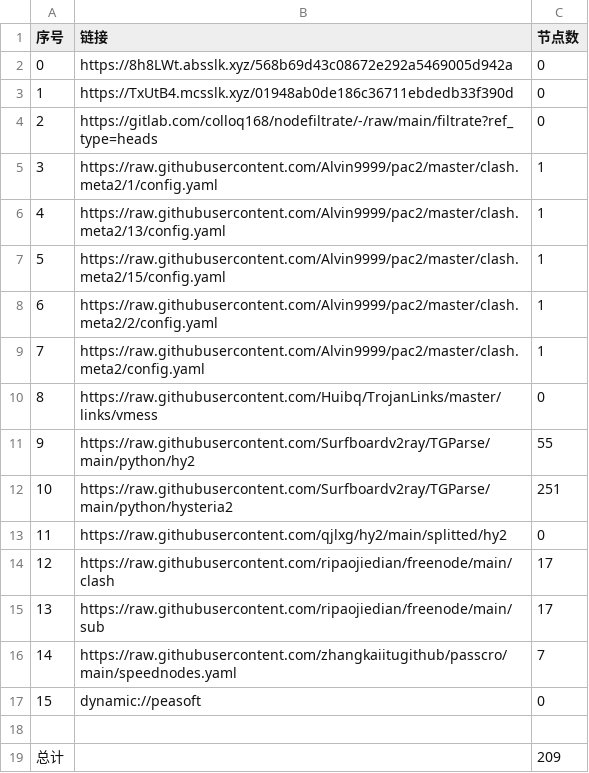
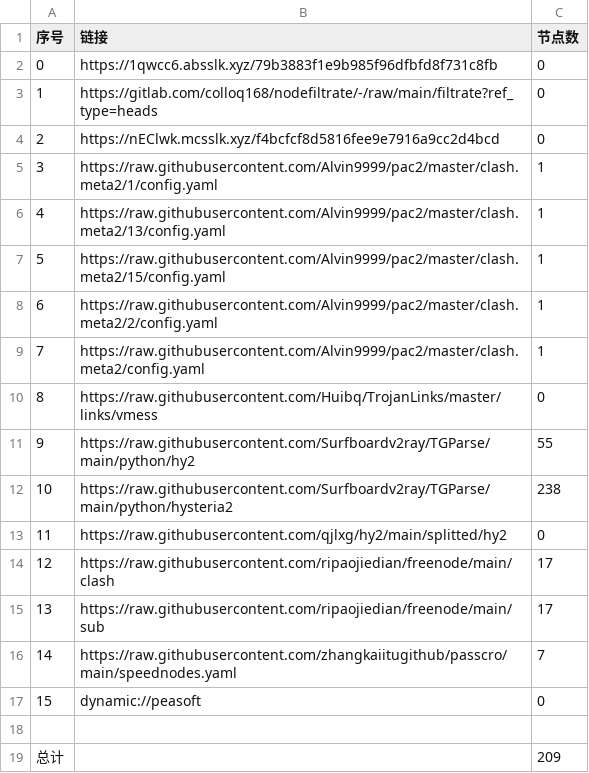
Before and after one commit to xiao99qiao/NoMoreWalls, a CSV file: list_result.csv, drawn as a sheet.

```diff
--- a/list_result.csv
+++ b/list_result.csv
@@ -1,5 +1,5 @@
 序号,链接,节点数
-0,https://8h8LWt.absslk.xyz/568b69d43c08672e292a5469005d942a,0
-1,https://TxUtB4.mcsslk.xyz/01948ab0de186c36711ebdedb33f390d,0
-2,https://gitlab.com/colloq168/nodefiltrate/-/raw/main/filtrate?ref_type=heads,0
+0,https://1qwcc6.absslk.xyz/79b3883f1e9b985f96dfbfd8f731c8fb,0
+1,https://gitlab.com/colloq168/nodefiltrate/-/raw/main/filtrate?ref_type=heads,0
+2,https://nEClwk.mcsslk.xyz/f4bcfcf8d5816fee9e7916a9cc2d4bcd,0
 3,https://raw.githubusercontent.com/Alvin9999/pac2/master/clash.meta2/1/config.yaml,1
@@ -11,3 +11,3 @@
 9,https://raw.githubusercontent.com/Surfboardv2ray/TGParse/main/python/hy2,55
-10,https://raw.githubusercontent.com/Surfboardv2ray/TGParse/main/python/hysteria2,251
+10,https://raw.githubusercontent.com/Surfboardv2ray/TGParse/main/python/hysteria2,238
 11,https://raw.githubusercontent.com/qjlxg/hy2/main/splitted/hy2,0
```
Also changed, not shown: 7 other files.
